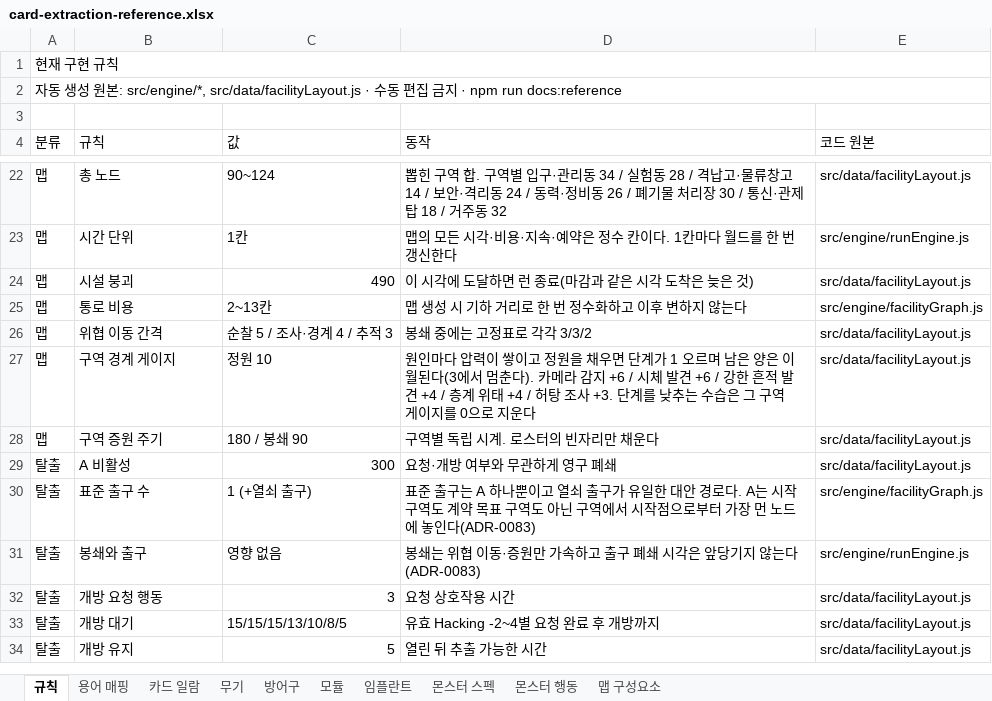
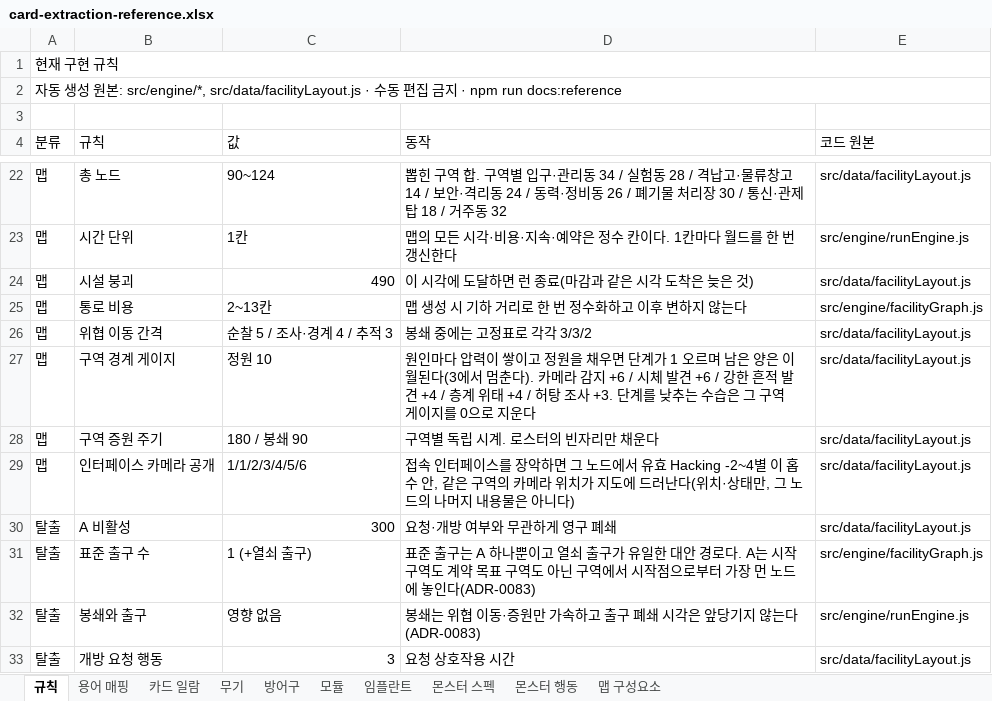
Before and after one commit to an004005/proto-card-ext, an Excel workbook: docs/card-extraction-reference.xlsx, sheet 규칙, drawn as a sheet; only a part is shown, gaps mark what is left out; the shorter side is filled out with more unchanged rows; values as stored, in another font and other column widths than the file's, no cell formats; the diff names each change by its address in the sheet, - before the commit and + after, or states it on an @@ line.

```diff
--- a/docs/card-extraction-reference.xlsx (sheet 규칙)
+++ b/docs/card-extraction-reference.xlsx (sheet 규칙)
+row 29: 맵 | 인터페이스 카메라 공개 | 1/1/2/3/4/5/6 | 접속 인터페이스를 장악하면 그 노드에서 유효 Hacking -2~4별 이 홉수 안, 같은 구역의 카메라 위치가 지도에 드러난다(위치·상태만, 그 노드의 나머지 내용물은 아니다) | src/data/facilityLayout.js
```
Also changed, not shown: sheet 맵 구성요소, cell formats, 8 other files.
